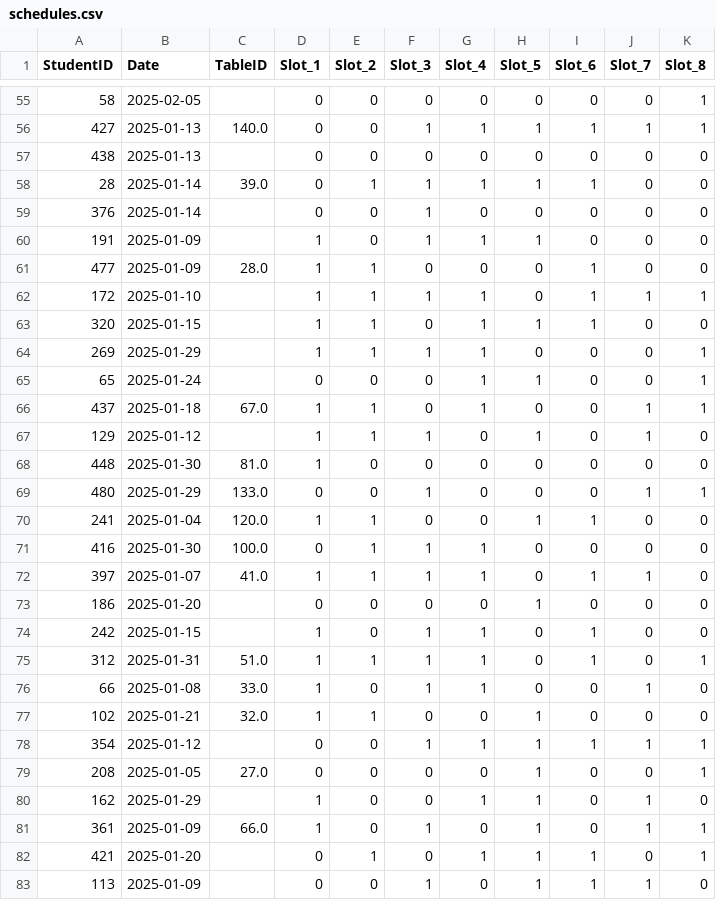
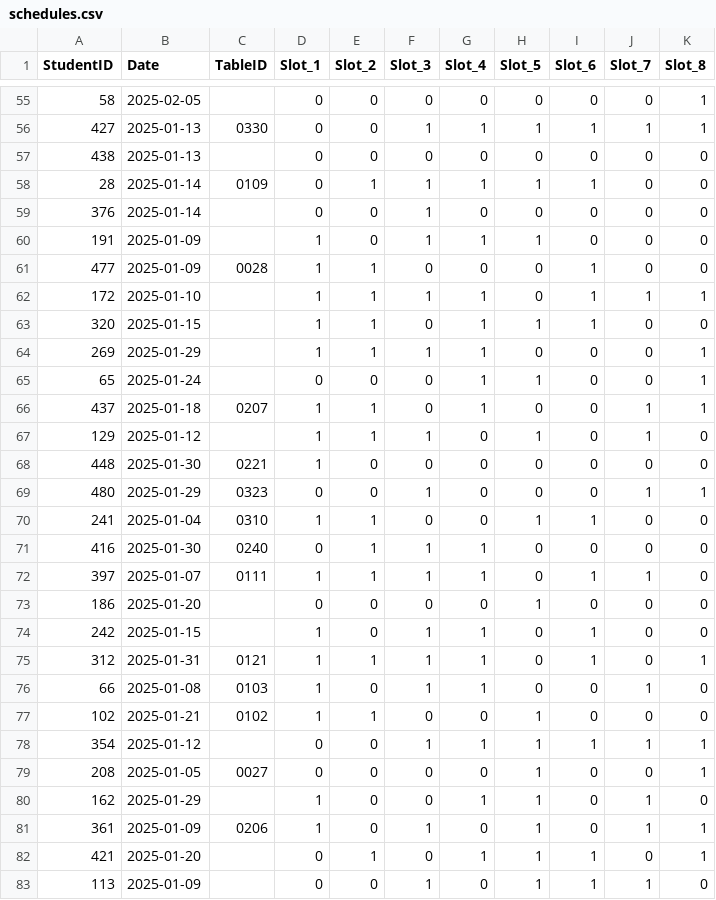
Before and after one commit to sinemistoktas/MySKL, a CSV file: database/schedules.csv, drawn as a sheet; only a part is shown, gaps mark what is left out; the diff covers the shown part only.

```diff
--- a/database/schedules.csv
+++ b/database/schedules.csv
@@ -55,8 +55,8 @@ StudentID,Date,TableID,Slot_1,Slot_2,Slot_3,Slot_4,Slot_5,Slot_6,Slot_7,Slot_8
 58,2025-02-05,,0,0,0,0,0,0,0,1
-427,2025-01-13,140.0,0,0,1,1,1,1,1,1
+427,2025-01-13,0330,0,0,1,1,1,1,1,1
 438,2025-01-13,,0,0,0,0,0,0,0,0
-28,2025-01-14,39.0,0,1,1,1,1,1,0,0
+28,2025-01-14,0109,0,1,1,1,1,1,0,0
 376,2025-01-14,,0,0,1,0,0,0,0,0
 191,2025-01-09,,1,0,1,1,1,0,0,0
-477,2025-01-09,28.0,1,1,0,0,0,1,0,0
+477,2025-01-09,0028,1,1,0,0,0,1,0,0
 172,2025-01-10,,1,1,1,1,0,1,1,1
@@ -65,18 +65,18 @@ StudentID,Date,TableID,Slot_1,Slot_2,Slot_3,Slot_4,Slot_5,Slot_6,Slot_7,Slot_8
 65,2025-01-24,,0,0,0,1,1,0,0,1
-437,2025-01-18,67.0,1,1,0,1,0,0,1,1
+437,2025-01-18,0207,1,1,0,1,0,0,1,1
 129,2025-01-12,,1,1,1,0,1,0,1,0
-448,2025-01-30,81.0,1,0,0,0,0,0,0,0
-480,2025-01-29,133.0,0,0,1,0,0,0,1,1
-241,2025-01-04,120.0,1,1,0,0,1,1,0,0
-416,2025-01-30,100.0,0,1,1,1,0,0,0,0
-397,2025-01-07,41.0,1,1,1,1,0,1,1,0
+448,2025-01-30,0221,1,0,0,0,0,0,0,0
+480,2025-01-29,0323,0,0,1,0,0,0,1,1
+241,2025-01-04,0310,1,1,0,0,1,1,0,0
+416,2025-01-30,0240,0,1,1,1,0,0,0,0
+397,2025-01-07,0111,1,1,1,1,0,1,1,0
 186,2025-01-20,,0,0,0,0,1,0,0,0
 242,2025-01-15,,1,0,1,1,0,1,0,0
-312,2025-01-31,51.0,1,1,1,1,0,1,0,1
-66,2025-01-08,33.0,1,0,1,1,0,0,1,0
-102,2025-01-21,32.0,1,1,0,0,1,0,0,0
+312,2025-01-31,0121,1,1,1,1,0,1,0,1
+66,2025-01-08,0103,1,0,1,1,0,0,1,0
+102,2025-01-21,0102,1,1,0,0,1,0,0,0
 354,2025-01-12,,0,0,1,1,1,1,1,1
-208,2025-01-05,27.0,0,0,0,0,1,0,0,1
+208,2025-01-05,0027,0,0,0,0,1,0,0,1
 162,2025-01-29,,1,0,0,1,1,0,1,0
-361,2025-01-09,66.0,1,0,1,0,1,0,1,1
+361,2025-01-09,0206,1,0,1,0,1,0,1,1
 421,2025-01-20,,0,1,0,1,1,1,0,1
```
Also changed, not shown: 37 edited cells elsewhere in this file, database/agreements.csv, database/tables.csv, 3 other files.
